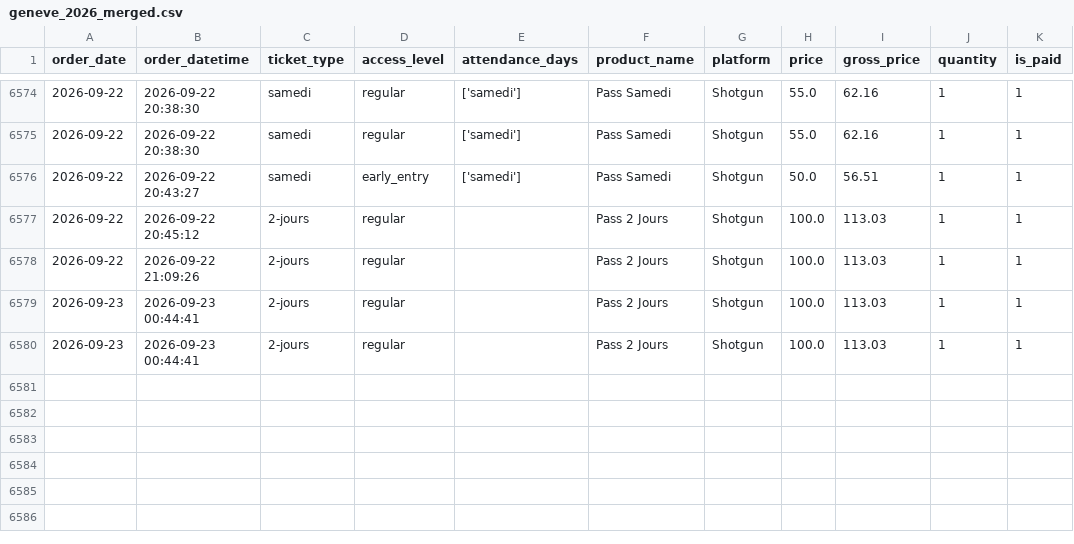
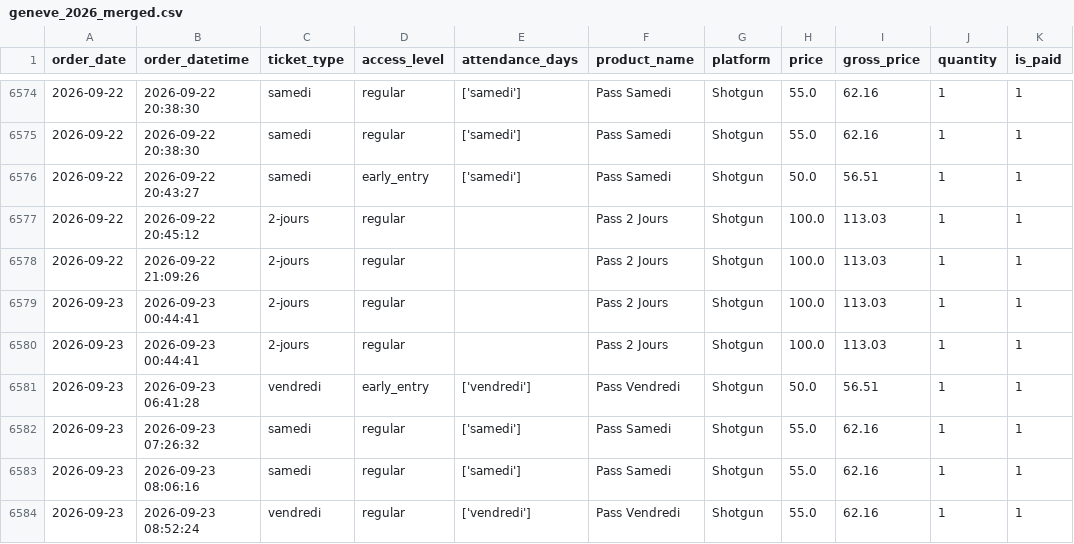
Before and after one commit to studio-ai2k/ticketing_api, a CSV file: data/geneve_2026_merged.csv, drawn as a sheet; only a part is shown, gaps mark what is left out.

```diff
--- a/data/geneve_2026_merged.csv
+++ b/data/geneve_2026_merged.csv
@@ -6580 +6580,5 @@ order_date,order_datetime,ticket_type,access_level,attendance_days,product_name,
 2026-09-23,2026-09-23 00:44:41,2-jours,regular,,Pass 2 Jours,Shotgun,100.0,113.03,1,1
+2026-09-23,2026-09-23 06:41:28,vendredi,early_entry,['vendredi'],Pass Vendredi,Shotgun,50.0,56.51,1,1
+2026-09-23,2026-09-23 07:26:32,samedi,regular,['samedi'],Pass Samedi,Shotgun,55.0,62.16,1,1
+2026-09-23,2026-09-23 08:06:16,samedi,regular,['samedi'],Pass Samedi,Shotgun,55.0,62.16,1,1
+2026-09-23,2026-09-23 08:52:24,vendredi,regular,['vendredi'],Pass Vendredi,Shotgun,55.0,62.16,1,1
```
Also changed, not shown: data/rennes_2026_merged.csv, 11 other files.
